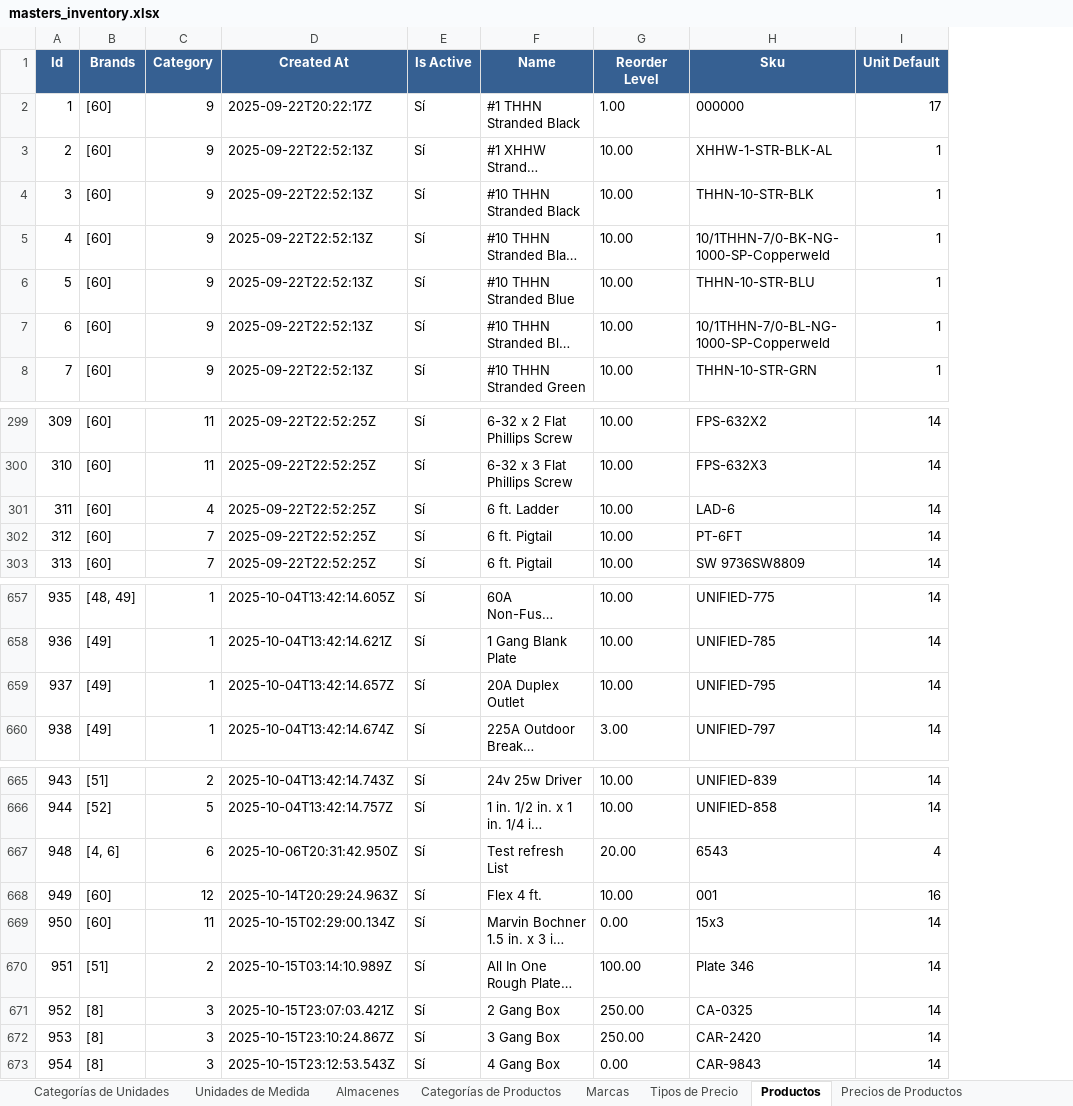
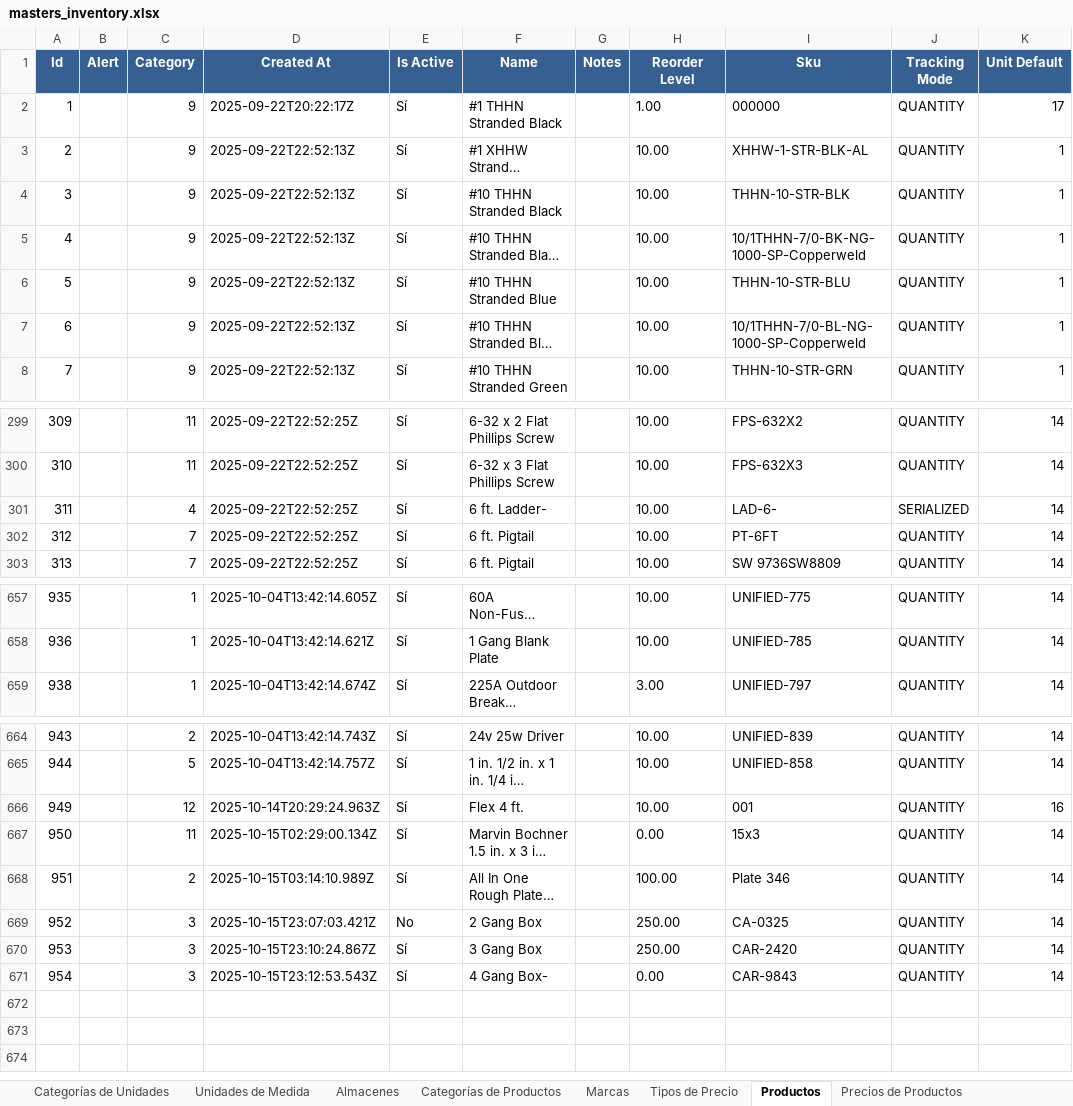
Before and after one commit to Gulivers/chalan-pro_tenant, an Excel workbook: app/appinventory/static/appinventory/masters_inventory.xlsx, sheet Productos, drawn as a sheet; only a part is shown, gaps mark what is left out; long unchanged cells end in …; values as stored, in another font and other column widths than the file's, no borders; removed rows and columns are numbered as before the commit, all else as after; the diff names each change by its address in the sheet, - before the commit and + after, or states it on an @@ line.

```diff
--- a/app/appinventory/static/appinventory/masters_inventory.xlsx (sheet Productos)
+++ b/app/appinventory/static/appinventory/masters_inventory.xlsx (sheet Productos)
-column B (Brands), rows 2-8: all [60]; rows 299-303: all [60]; rows 657-658: [48, 49] | [49]; row 660: [49]; rows 665-666: [51] | [52]; rows 668-673: [60] | [60] | [51] | [8] | [8] | [8]
+column B (Alert), empty
+column G (Notes), empty
+column J (Tracking Mode), rows 2-8: all QUANTITY; rows 299-303: QUANTITY | QUANTITY | SERIALIZED | QUANTITY | QUANTITY; rows 657-659: all QUANTITY; rows 664-671: all QUANTITY
-F301 (Name): 6 ft. Ladder
+F301 (Name): 6 ft. Ladder-
-I301 (Sku): LAD-6
+I301 (Sku): LAD-6-
-row 659: 937 | [49] | 1 | 2025-10-04T13:42:14.657Z | Sí | 20A Duplex Outlet | 10.00 | UNIFIED-795 | 14
-row 667: 948 | [4, 6] | 6 | 2025-10-06T20:31:42.950Z | Sí | Test refresh List | 20.00 | 6543 | 4
-E669 (Is Active): Sí
+E669 (Is Active): No
-F671 (Name): 4 Gang Box
+F671 (Name): 4 Gang Box-
```
Also changed, not shown: sheet Precios de Productos, sheet Almacenes, sheet Unidades de Medida, 14 other files.
